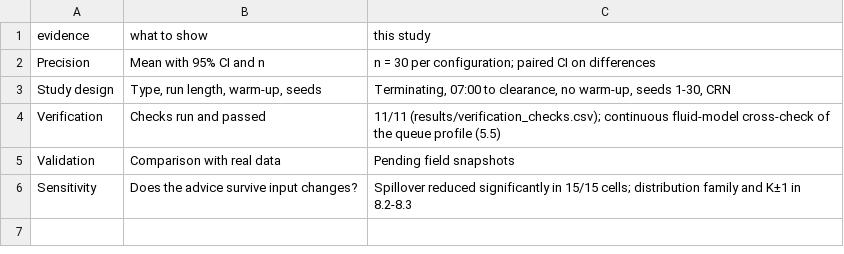
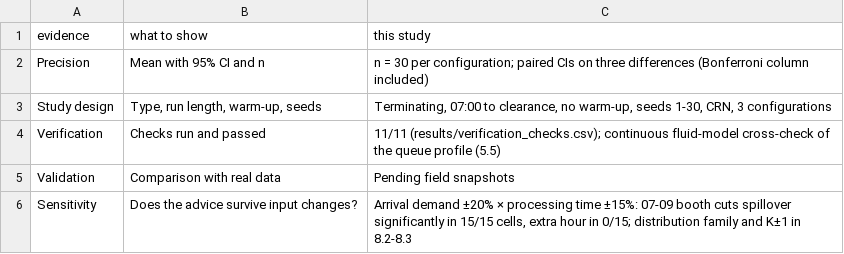
Before and after one commit to 10Plaiz/142-modelling, a CSV file: Group8_Parking_Booth_Simulation/results/evidence_summary.csv, drawn as a sheet.

```diff
--- a/Group8_Parking_Booth_Simulation/results/evidence_summary.csv
+++ b/Group8_Parking_Booth_Simulation/results/evidence_summary.csv
@@ -1,6 +1,6 @@
 evidence,what to show,this study
-Precision,Mean with 95% CI and n,n = 30 per configuration; paired CI on differences
-Study design,"Type, run length, warm-up, seeds","Terminating, 07:00 to clearance, no warm-up, seeds 1-30, CRN"
+Precision,Mean with 95% CI and n,n = 30 per configuration; paired CIs on three differences (Bonferroni column included)
+Study design,"Type, run length, warm-up, seeds","Terminating, 07:00 to clearance, no warm-up, seeds 1-30, CRN, 3 configurations"
 Verification,Checks run and passed,11/11 (results/verification_checks.csv); continuous fluid-model cross-check of the queue profile (5.5)
 Validation,Comparison with real data,Pending field snapshots
-Sensitivity,Does the advice survive input changes?,Spillover reduced significantly in 15/15 cells; distribution family and K±1 in 8.2-8.3
+Sensitivity,Does the advice survive input changes?,"Arrival demand ±20% × processing time ±15%: 07-09 booth cuts spillover significantly in 15/15 cells, extra hour in 0/15; distribution family and K±1 in 8.2-8.3"
```
Also changed, not shown: Group8_Parking_Booth_Simulation/results/fluid_vs_des.csv, Group8_Parking_Booth_Simulation/results/paired_differences.csv, 17 other files.
